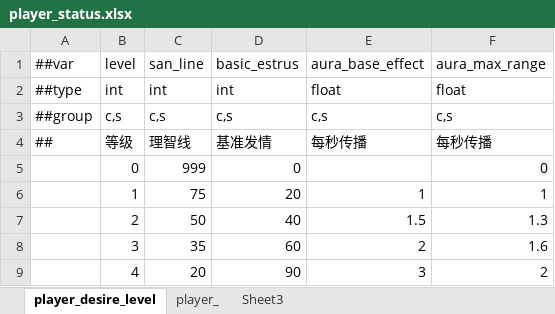
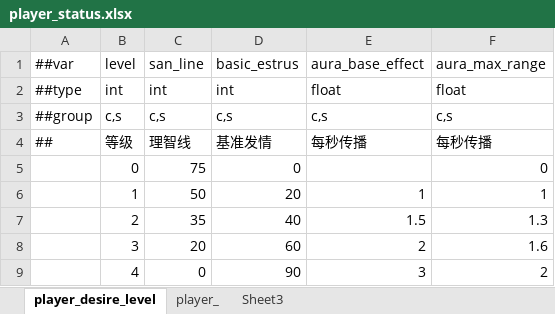
Before and after one commit to nmbswls/FkSucProj, an Excel workbook: Config/Datas/player_status.xlsx, sheet player_desire_level, drawn as a sheet; values as stored, in another font and other column widths than the file's, no borders; the diff names each change by its address in the sheet, - before the commit and + after, or states it on an @@ line.

```diff
--- a/Config/Datas/player_status.xlsx (sheet player_desire_level)
+++ b/Config/Datas/player_status.xlsx (sheet player_desire_level)
-C5: 999
+C5: 75
-C6: 75
+C6: 50
-C7: 50
+C7: 35
-C8: 35
+C8: 20
-C9: 20
+C9: 0
```
Also changed, not shown: 6 other files.
